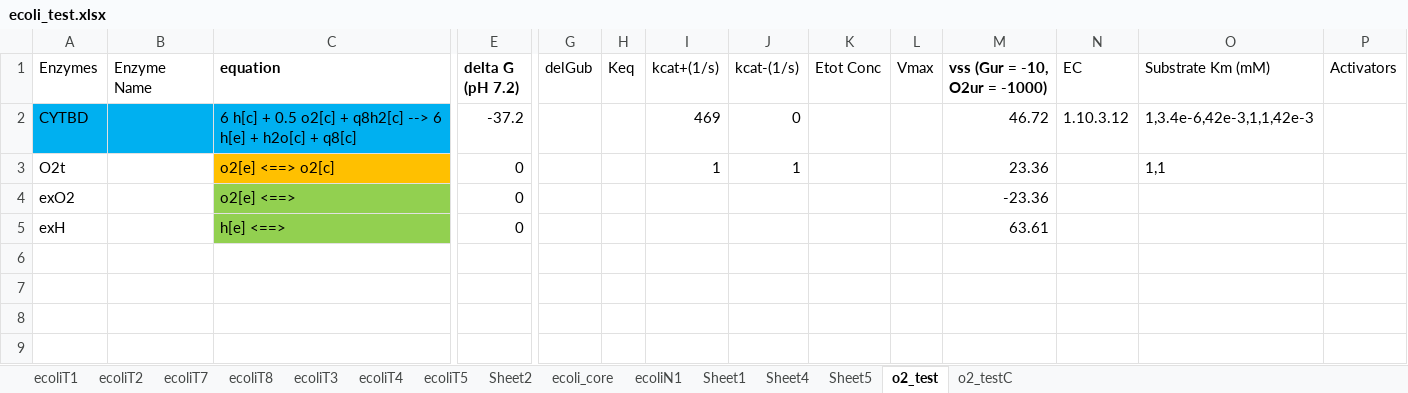
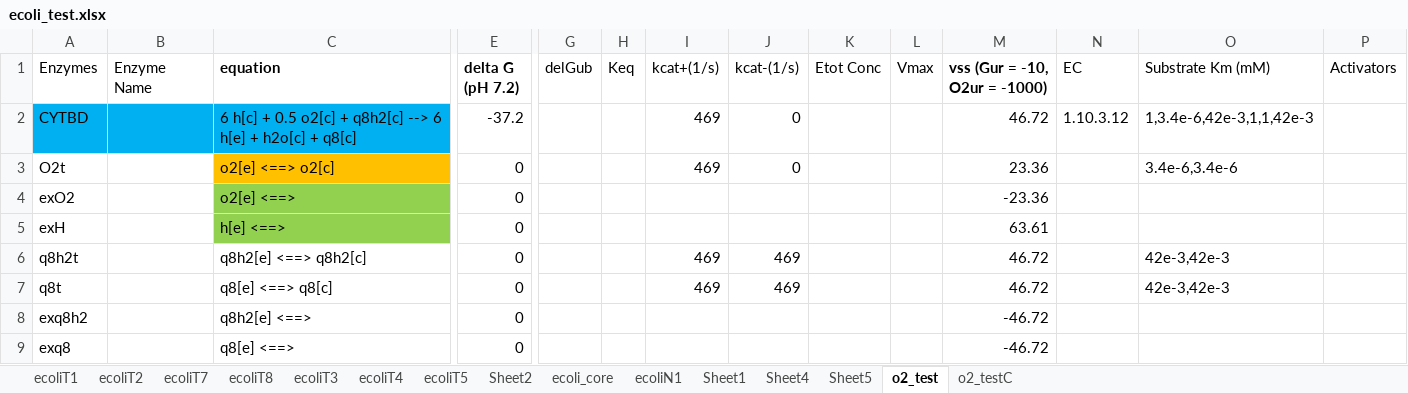
Before and after one commit to shyamsrinivasan/ident, an Excel workbook: KineticModel/ecoli_test.xlsx, sheet o2_test, drawn as a sheet; only a part is shown, gaps mark what is left out; values as stored, in another font and other column widths than the file's, no borders; rows hold the shown columns only; the diff names each change by its address in the sheet, - before the commit and + after, or states it on an @@ line.

```diff
--- a/KineticModel/ecoli_test.xlsx (sheet o2_test)
+++ b/KineticModel/ecoli_test.xlsx (sheet o2_test)
-I3 (kcat+(1/s)): 1
+I3 (kcat+(1/s)): 469
-J3 (kcat-(1/s)): 1
+J3 (kcat-(1/s)): 0
-O3 (Substrate Km (mM)): 1,1
+O3 (Substrate Km (mM)): 3.4e-6,3.4e-6
+row 6: q8h2t |  | q8h2[e] <==> q8h2[c] | 0 |  |  | 469 | 469 |  |  | 46.72 |  | 42e-3,42e-3
+row 7: q8t |  | q8[e] <==> q8[c] | 0 |  |  | 469 | 469 |  |  | 46.72 |  | 42e-3,42e-3
+row 8: exq8h2 |  | q8h2[e] <==> | 0 |  |  |  |  |  |  | -46.72
+row 9: exq8 |  | q8[e] <==> | 0 |  |  |  |  |  |  | -46.72
```
Also changed, not shown: sheet o2_testC, 21 other files.
